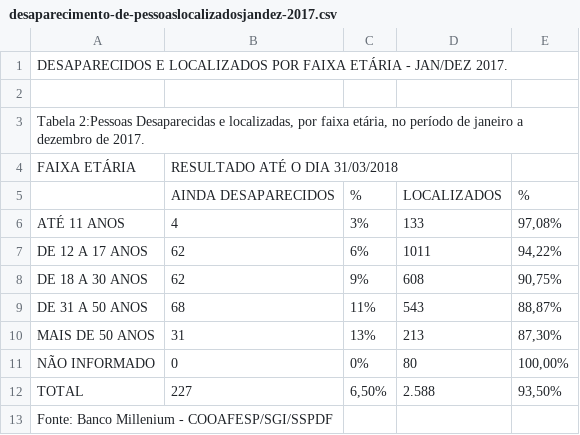
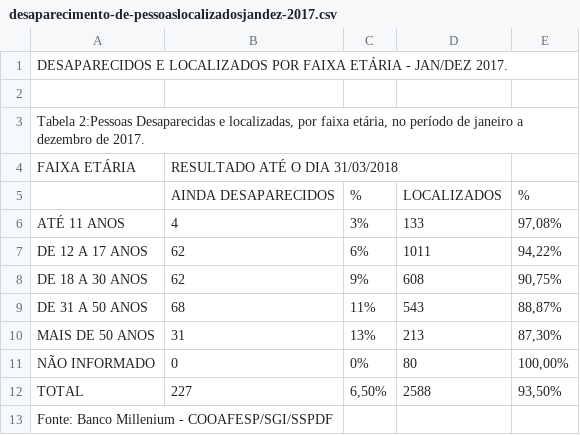
Before and after one commit to kyassunaga/Analise_de_Dados, a CSV file: dados/desaparecimento-de-pessoaslocalizadosjandez-2017.csv, drawn as a sheet.

```diff
--- a/dados/desaparecimento-de-pessoaslocalizadosjandez-2017.csv
+++ b/dados/desaparecimento-de-pessoaslocalizadosjandez-2017.csv
@@ -11,3 +11,3 @@ MAIS DE 50 ANOS;31;13%;213;87,30%
 NÃO INFORMADO;0;0%;80;100,00%
-TOTAL;227;6,50%;2.588;93,50%
+TOTAL;227;6,50%;2588;93,50%
 Fonte: Banco Millenium - COOAFESP/SGI/SSPDF;;;;
```
Also changed, not shown: 1 other file.
